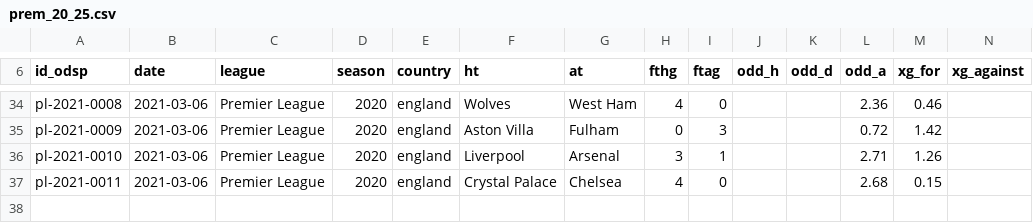
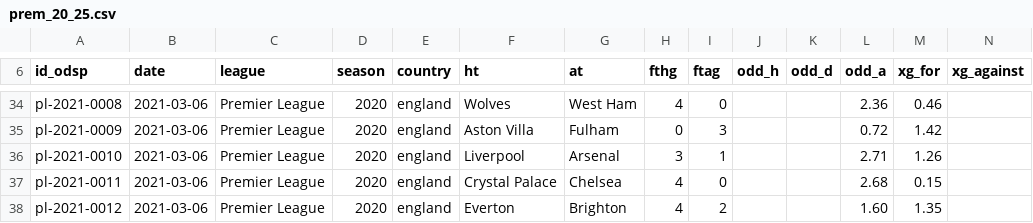
Before and after one commit to ReverseMomentum/TurnaroundIQ, a CSV file: stats/prem_20_25.csv, drawn as a sheet; only a part is shown, gaps mark what is left out.

Commit message:
Add Everton vs Brighton (2021-03-06)

```diff
--- a/stats/prem_20_25.csv
+++ b/stats/prem_20_25.csv
@@ -37 +37,2 @@ pl-2021-0010,2021-03-06,Premier League,2020,england,Liverpool,Arsenal,3,1,,,2.71
 pl-2021-0011,2021-03-06,Premier League,2020,england,Crystal Palace,Chelsea,4,0,,,2.68,0.15
+pl-2021-0012,2021-03-06,Premier League,2020,england,Everton,Brighton,4,2,,,1.60,1.35
```
